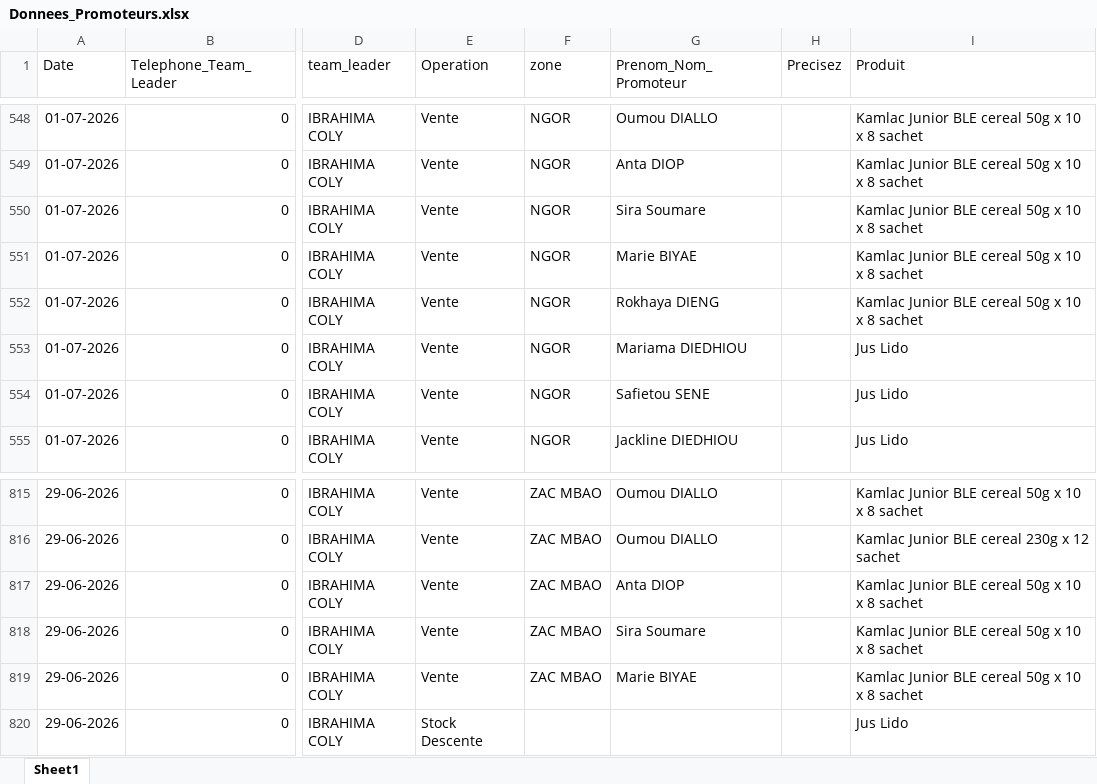
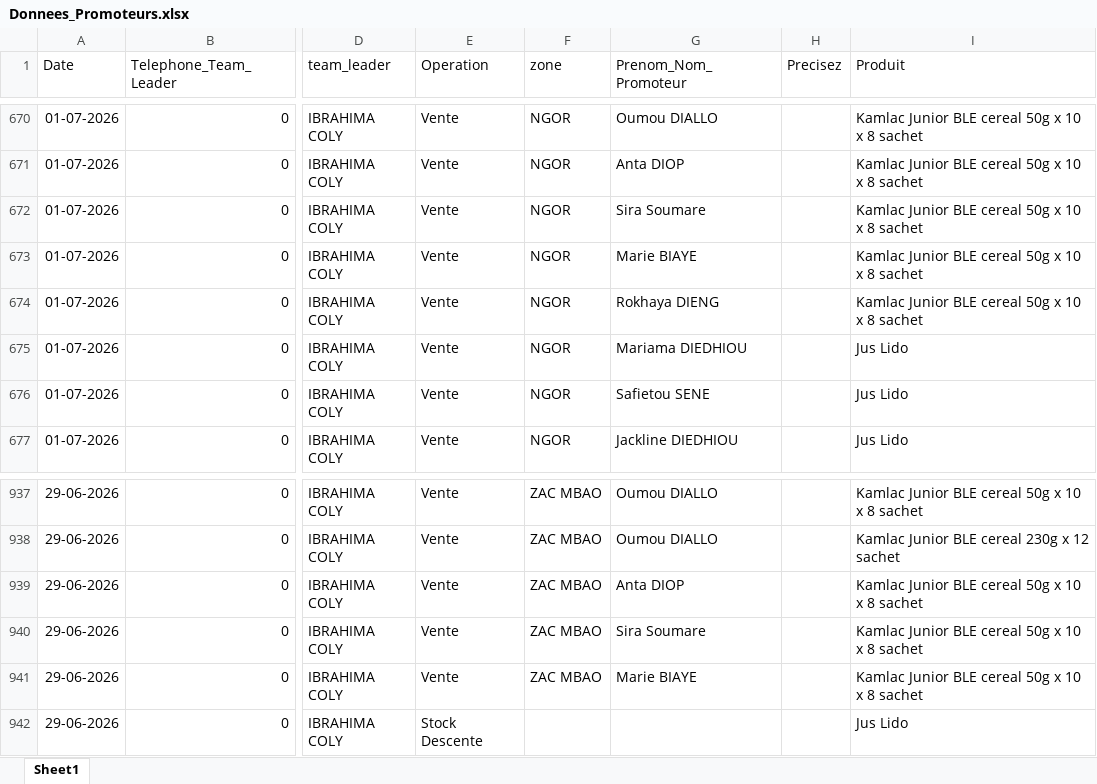
Before and after one commit to abdoulaye1301/Promoteur, an Excel workbook: Donnees_Promoteurs.xlsx, sheet Sheet1, drawn as a sheet; only a part is shown, gaps mark what is left out; values as stored, in another font and other column widths than the file's, no borders; addresses are those after the commit; the diff covers the shown part only; the diff names each change by its address in the sheet, - before the commit and + after, or states it on an @@ line.

```diff
--- a/Donnees_Promoteurs.xlsx (sheet Sheet1)
+++ b/Donnees_Promoteurs.xlsx (sheet Sheet1)
-G673 (Prenom_Nom_Promoteur): Marie BIYAE
+G673 (Prenom_Nom_Promoteur): Marie BIAYE
-G941 (Prenom_Nom_Promoteur): Marie BIYAE
+G941 (Prenom_Nom_Promoteur): Marie BIAYE
```
Also changed, not shown: 122 added rows and 6 edited cells elsewhere in this sheet.
